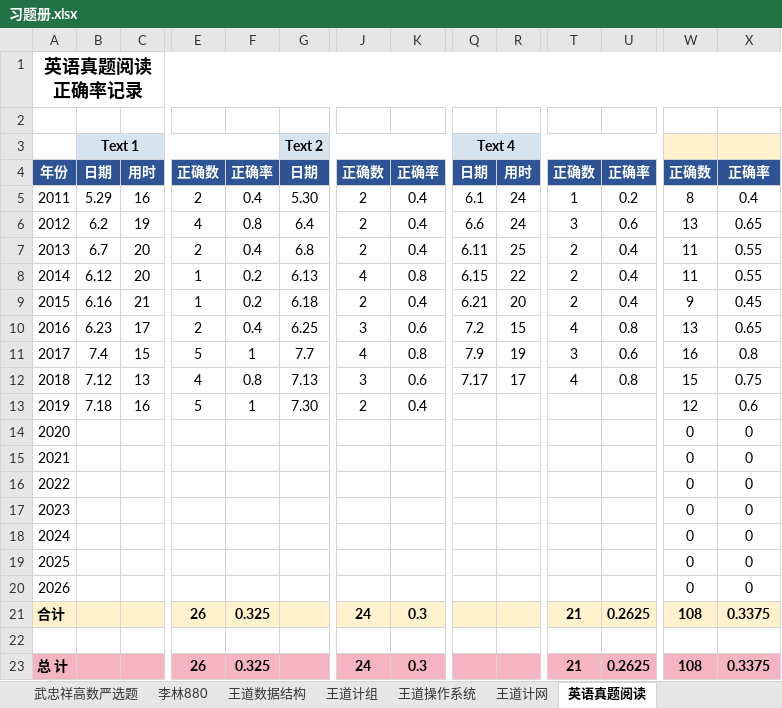
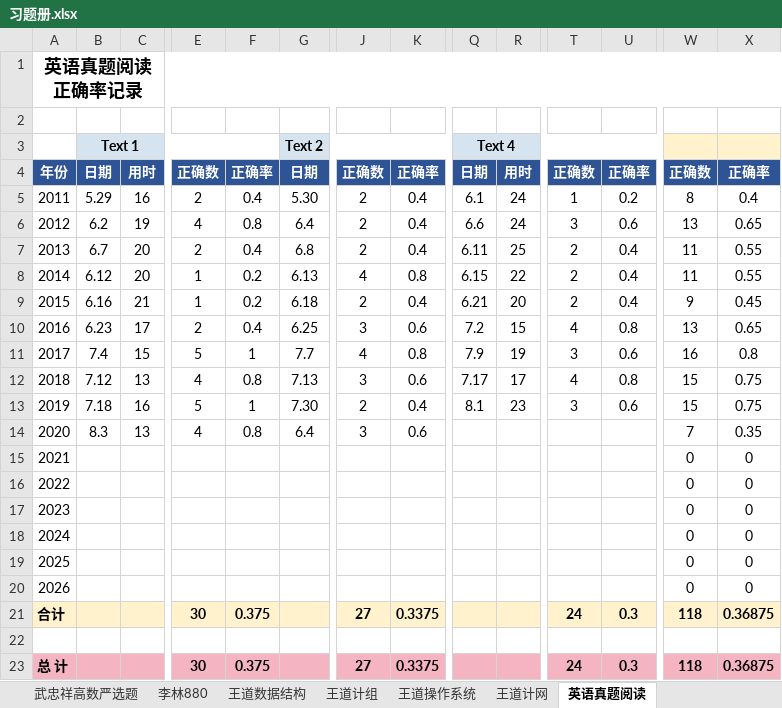
Before and after one commit to TsukiKumiho/obsidian_notes, an Excel workbook: 习题册.xlsx, sheet 英语真题阅读, drawn as a sheet; only a part is shown, gaps mark what is left out; values as stored, in another font and other column widths than the file's, no borders; conditional formats not drawn; the diff covers the shown part only; the diff names each change by its address in the sheet, - before the commit and + after, or states it on an @@ line.

```diff
--- a/习题册.xlsx (sheet 英语真题阅读)
+++ b/习题册.xlsx (sheet 英语真题阅读)
-Q13: (empty)
+Q13: 8.1
-R13: (empty)
+R13: 23
-T13: (empty)
+T13: 3
-U13: (empty)
+U13: 0.6
-W13: 12
+W13: 15
-X13: 0.6
+X13: 0.75
-B14: (empty)
+B14: 8.3
-C14: (empty)
+C14: 13
-E14: (empty)
+E14: 4
-F14: (empty)
+F14: 0.8
-G14: (empty)
+G14: 6.4
-J14: (empty)
+J14: 3
-K14: (empty)
+K14: 0.6
-W14: 0
+W14: 7
-X14: 0
+X14: 0.35
-E21: 26
+E21: 30
-F21: 0.325
+F21: 0.375
-J21: 24
+J21: 27
-K21: 0.3
+K21: 0.3375
-T21: 21
+T21: 24
-U21: 0.2625
+U21: 0.3
-W21: 108
+W21: 118
-X21: 0.3375
+X21: 0.36875
-E23: 26
+E23: 30
-F23: 0.325
+F23: 0.375
-J23: 24
+J23: 27
-K23: 0.3
+K23: 0.3375
-T23: 21
+T23: 24
-U23: 0.2625
+U23: 0.3
-W23: 108
+W23: 118
-X23: 0.3375
+X23: 0.36875
```
Also changed, not shown: 1 edited cell elsewhere in this sheet, 5 other files.
